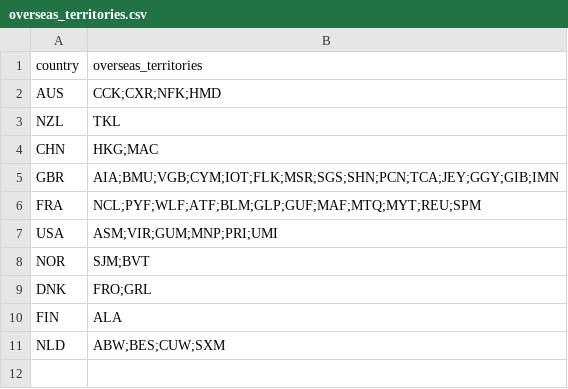
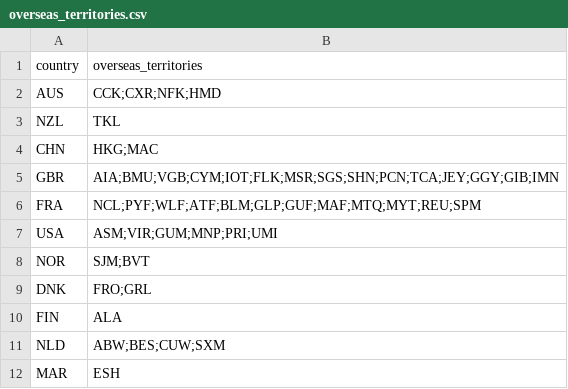
Before and after one commit to unepwcmc/ProtectedPlanet, a CSV file: lib/data/seeds/overseas_territories.csv, drawn as a sheet.

Commit message:
fix to overseas territories csv file

```diff
--- a/lib/data/seeds/overseas_territories.csv
+++ b/lib/data/seeds/overseas_territories.csv
@@ -11 +11,2 @@ FIN,ALA
 NLD,ABW;BES;CUW;SXM
+MAR,ESH
```
